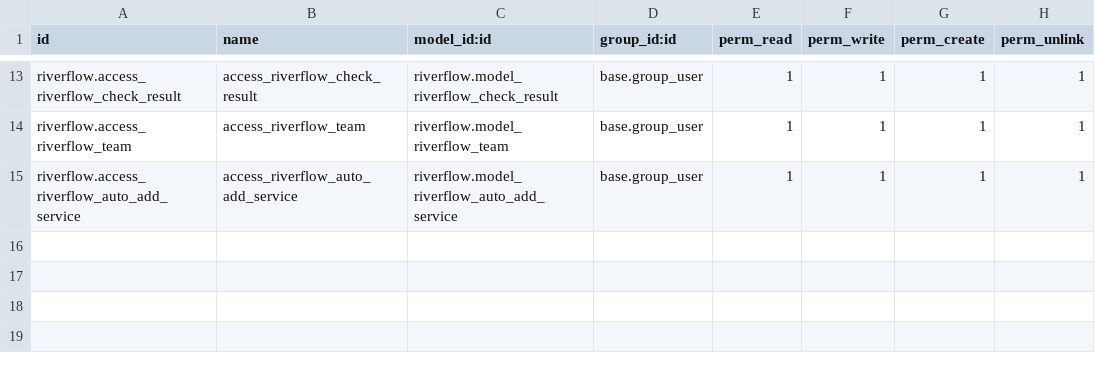
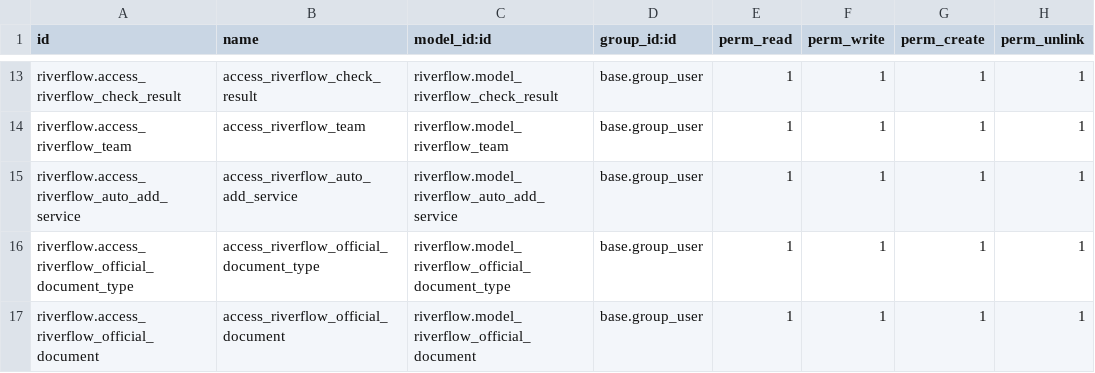
Before and after one commit to otenycom/oteny_odoo, a CSV file: security/ir.model.access.csv, drawn as a sheet; only a part is shown, gaps mark what is left out.

```diff
--- a/security/ir.model.access.csv
+++ b/security/ir.model.access.csv
@@ -15 +15,3 @@ riverflow.access_riverflow_team,access_riverflow_team,riverflow.model_riverflow_
 riverflow.access_riverflow_auto_add_service,access_riverflow_auto_add_service,riverflow.model_riverflow_auto_add_service,base.group_user,1,1,1,1
+riverflow.access_riverflow_official_document_type,access_riverflow_official_document_type,riverflow.model_riverflow_official_document_type,base.group_user,1,1,1,1
+riverflow.access_riverflow_official_document,access_riverflow_official_document,riverflow.model_riverflow_official_document,base.group_user,1,1,1,1
```
Also changed, not shown: 6 other files.
